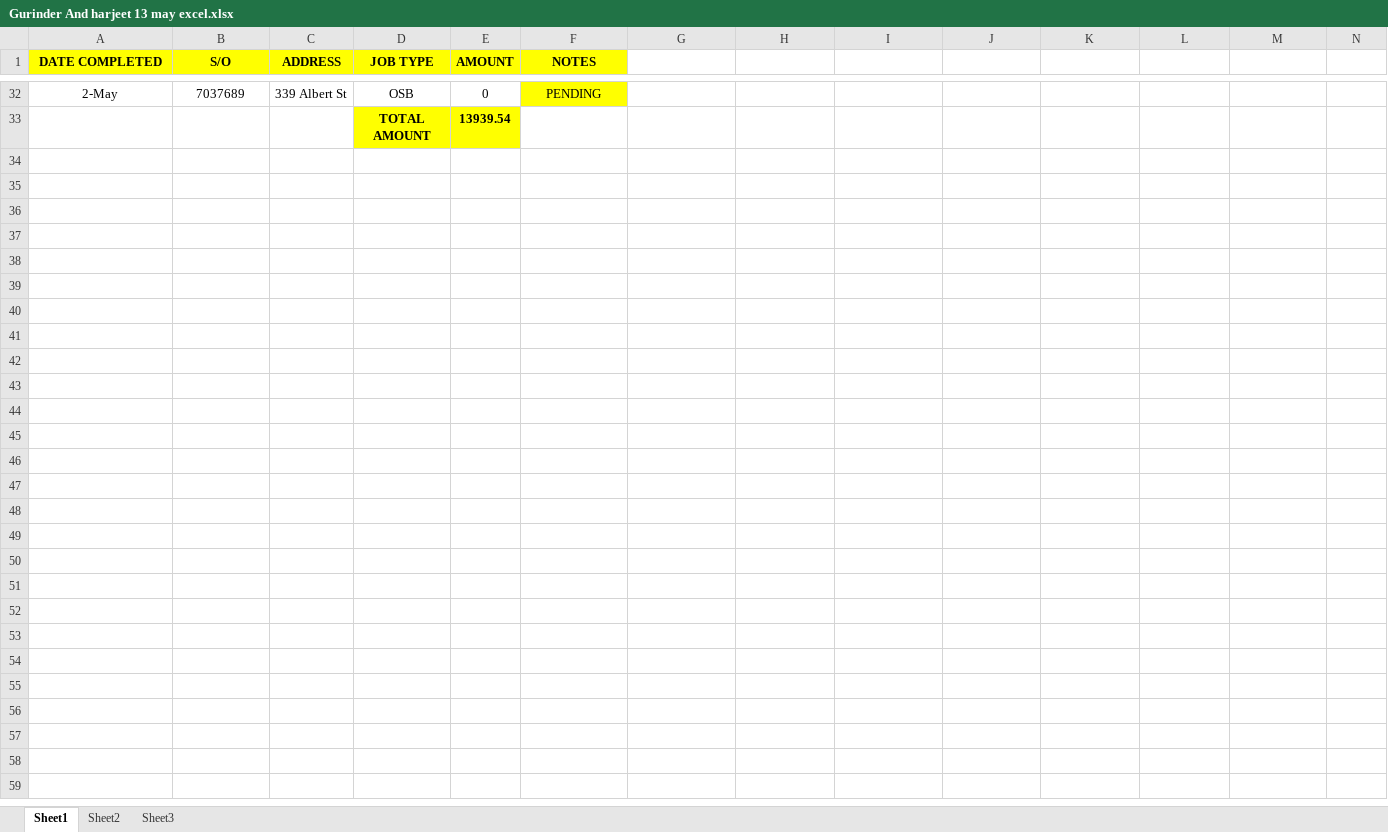
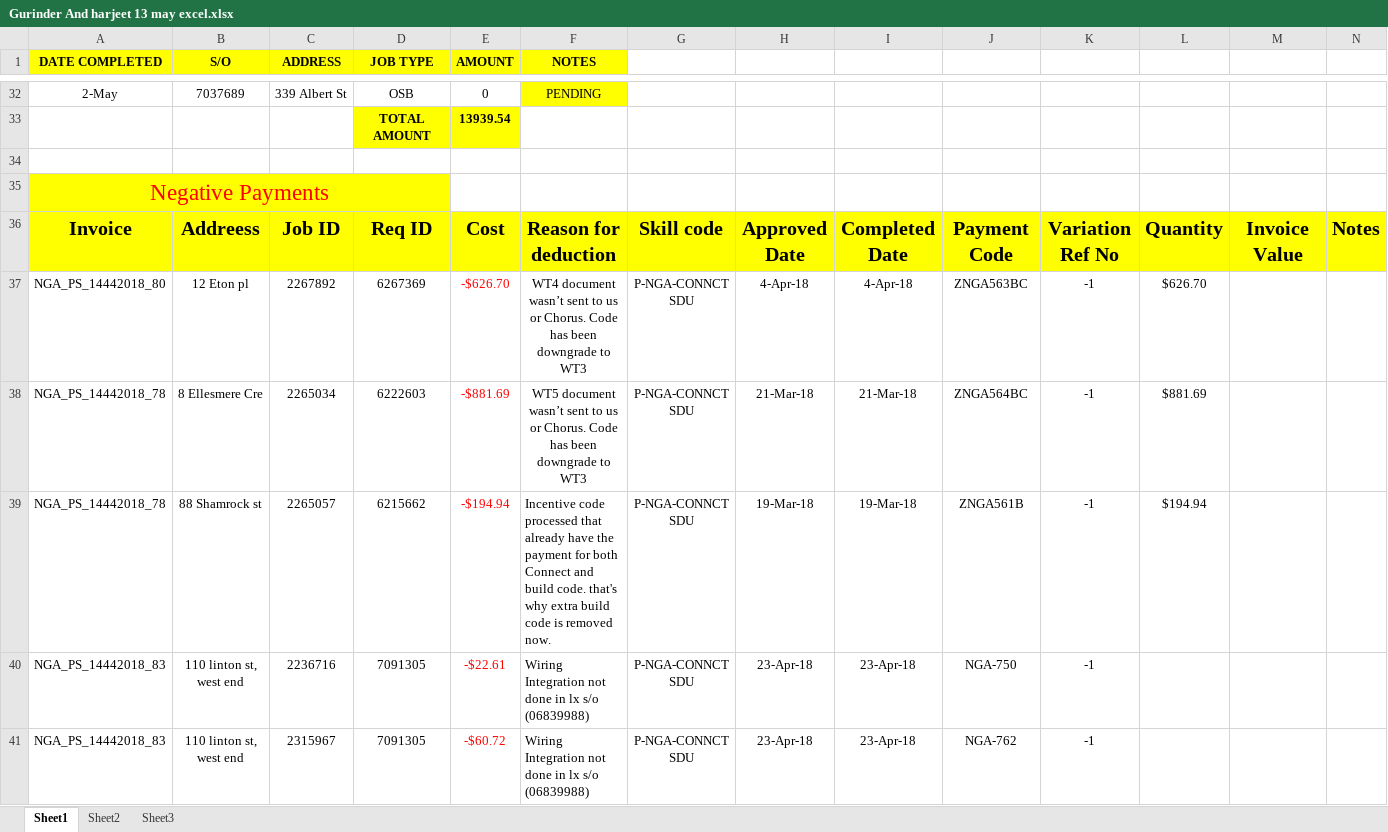
Before and after one commit to vitalnallapati/Fabril-Solutions, an Excel workbook: Fabril Docs Vital/VPL Updated/Employees Excel sheets/May excel/Gurinder And harjeet 13 may excel.xlsx, sheet Sheet1, drawn as a sheet; only a part is shown, gaps mark what is left out; values as stored, in another font and other column widths than the file's, no borders; conditional formats not drawn; rows hold the shown columns only; the diff names each change by its address in the sheet, - before the commit and + after, or states it on an @@ line.

```diff
--- a/Fabril Docs Vital/VPL Updated/Employees Excel sheets/May excel/Gurinder And harjeet 13 may excel.xlsx (sheet Sheet1)
+++ b/Fabril Docs Vital/VPL Updated/Employees Excel sheets/May excel/Gurinder And harjeet 13 may excel.xlsx (sheet Sheet1)
+row 34: (empty)
+row 35: Negative Payments
+row 36: Invoice | Addreess | Job ID | Req ID | Cost | Reason for deduction | Skill code | Approved Date | Completed Date | Payment Code | Variation Ref No | Quantity | Invoice Value | Notes
+row 37: NGA_PS_14442018_80 | 12 Eton pl | 2267892 | 6267369 | -$626.70 | WT4 document wasn’t sent to us or Chorus. Code has been downgrade to WT3 | P-NGA-CONNCT SDU | 4-Apr-18 | 4-Apr-18 | ZNGA563BC | -1 | $626.70
+row 38: NGA_PS_14442018_78 | 8 Ellesmere Cre | 2265034 | 6222603 | -$881.69 | WT5 document wasn’t sent to us or Chorus. Code has been downgrade to WT3 | P-NGA-CONNCT SDU | 21-Mar-18 | 21-Mar-18 | ZNGA564BC | -1 | $881.69
+row 39: NGA_PS_14442018_78 | 88 Shamrock st | 2265057 | 6215662 | -$194.94 | Incentive code processed that already have the payment for both Connect and build code. that's why extra build code is removed now. | P-NGA-CONNCT SDU | 19-Mar-18 | 19-Mar-18 | ZNGA561B | -1 | $194.94
+row 40: NGA_PS_14442018_83 | 110 linton st, west end | 2236716 | 7091305 | -$22.61 | Wiring Integration not done in lx s/o (06839988) | P-NGA-CONNCT SDU | 23-Apr-18 | 23-Apr-18 | NGA-750 | -1
+row 41: NGA_PS_14442018_83 | 110 linton st, west end | 2315967 | 7091305 | -$60.72 | Wiring Integration not done in lx s/o (06839988) | P-NGA-CONNCT SDU | 23-Apr-18 | 23-Apr-18 | NGA-762 | -1
```
Also changed, not shown: Fabril Docs Vital/VPL Updated/Employees Excel sheets/May excel/Jasmeet.xlsx, Fabril Docs Vital/VPL Updated/Employees Excel sheets/May excel/Prasanna & Sai.xlsx, 1 other file.
